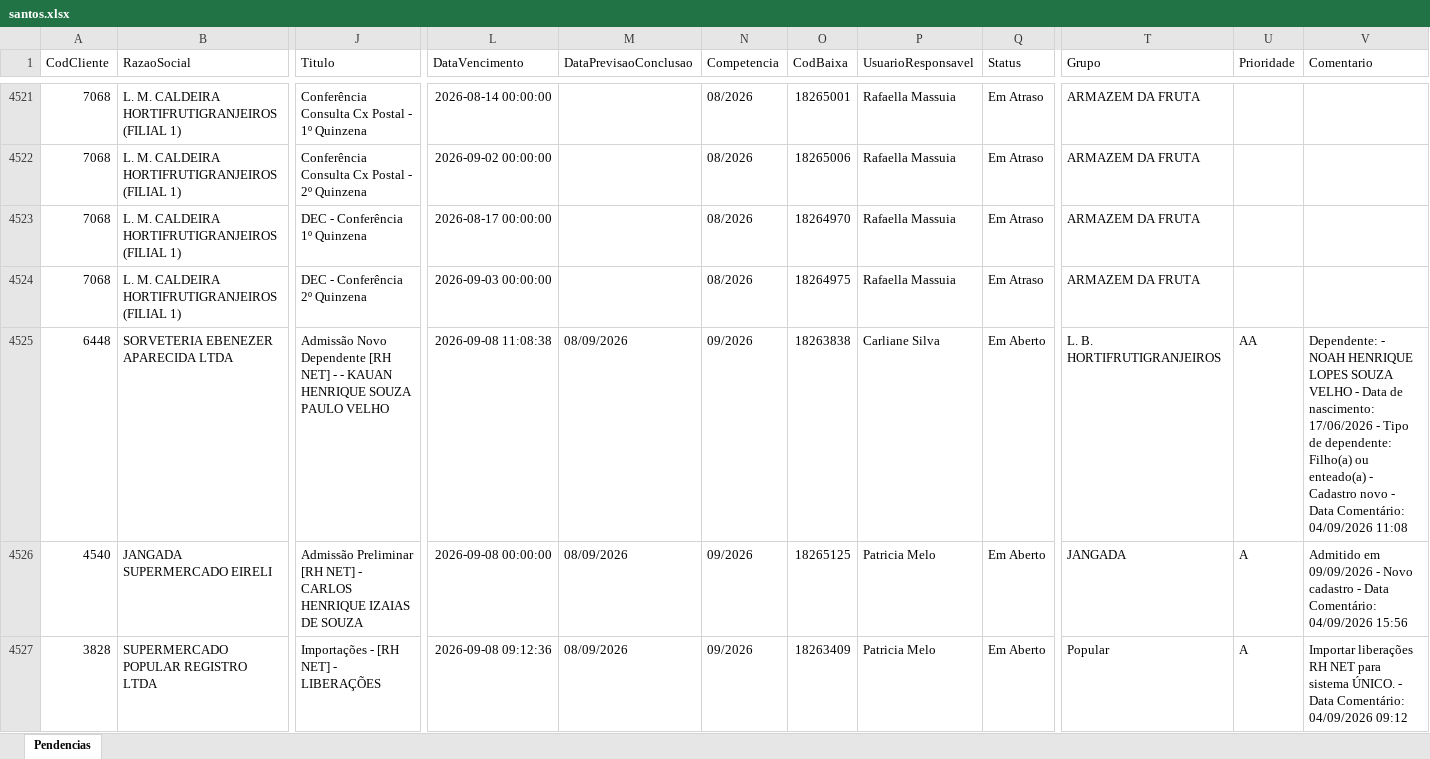
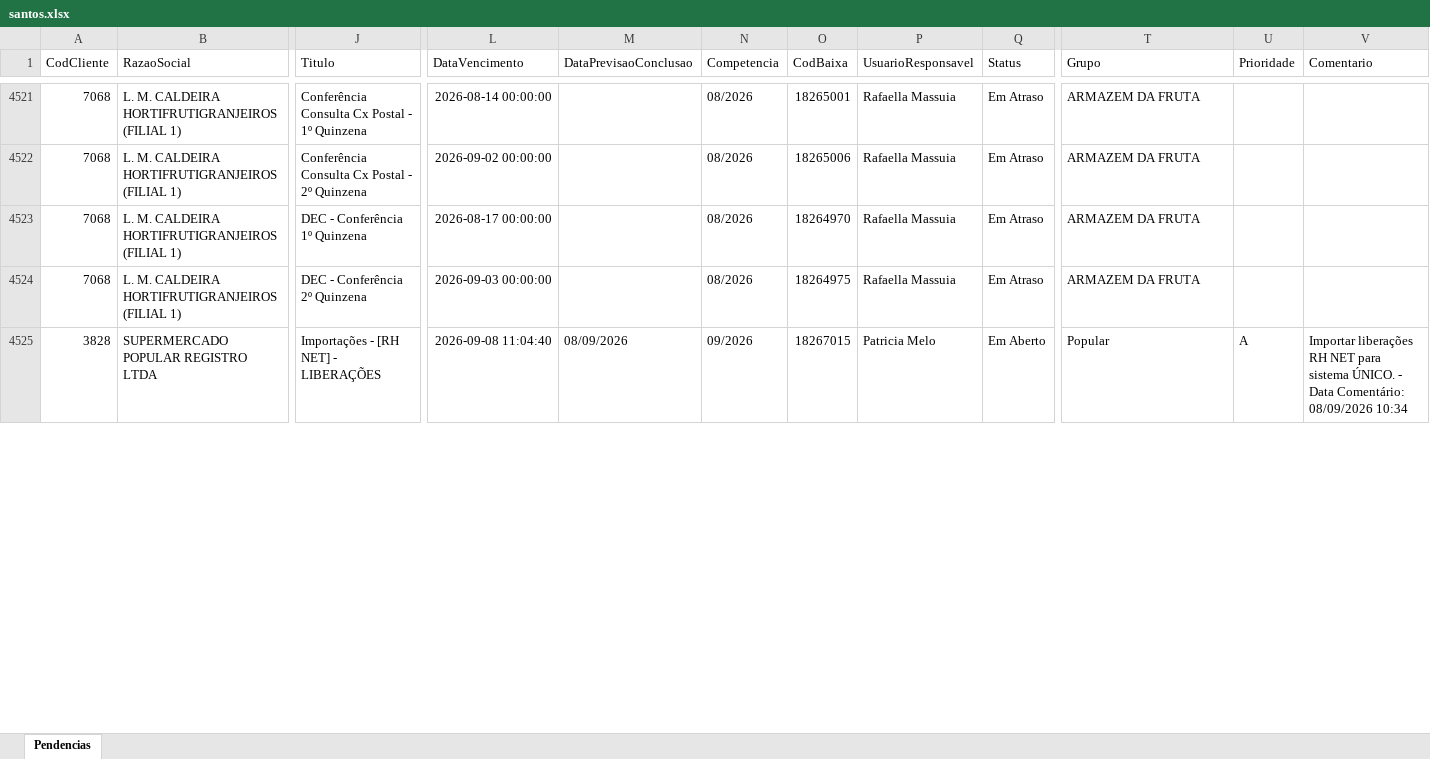
Before and after one commit to Controladoria-MG/Portal-das-tarefas, an Excel workbook: dados/base/santos.xlsx, sheet Pendencias, drawn as a sheet; only a part is shown, gaps mark what is left out; values as stored, in another font and other column widths than the file's, no borders; removed rows and columns are numbered as before the commit, all else as after; rows hold the shown columns only; the diff covers the shown part only; the diff names each change by its address in the sheet, - before the commit and + after, or states it on an @@ line.

```diff
--- a/dados/base/santos.xlsx (sheet Pendencias)
+++ b/dados/base/santos.xlsx (sheet Pendencias)
-row 4525: 6448 | SORVETERIA EBENEZER APARECIDA LTDA | Admissão Novo Dependente [RH NET] - - KAUAN HENRIQUE SOUZA PAULO VELHO | 2026-09-08 11:08:38 | 08/09/2026 | 09/2026 | 18263838 | Carliane Silva | Em Aberto | L. B. HORTIFRUTIGRANJEIROS | AA | Dependente: - NOAH HENRIQUE LOPES SOUZA VELHO - Data de nascimento: 17/06/2026 - Tipo de dependente: Filho(a) ou enteado(a) - Cadastro novo - Data Comentário: 04/09/2026 11:08
-row 4526: 4540 | JANGADA SUPERMERCADO EIRELI | Admissão Preliminar [RH NET] - CARLOS HENRIQUE IZAIAS DE SOUZA | 2026-09-08 00:00:00 | 08/09/2026 | 09/2026 | 18265125 | Patricia Melo | Em Aberto | JANGADA | A | Admitido em 09/09/2026 - Novo cadastro - Data Comentário: 04/09/2026 15:56
-L4525 (DataVencimento): 2026-09-08 09:12:36
+L4525 (DataVencimento): 2026-09-08 11:04:40
-O4525 (CodBaixa): 18263409
+O4525 (CodBaixa): 18267015
-V4525 (Comentario): …Data Comentário: 04/09/2026 09:12
+V4525 (Comentario): …Data Comentário: 08/09/2026 10:34
```
Also changed, not shown: 4 added rows, 11 removed rows and 15 edited cells elsewhere in this sheet, dados/base/bpo.xlsx, dados/base/goias.xlsx, 4 other files.
